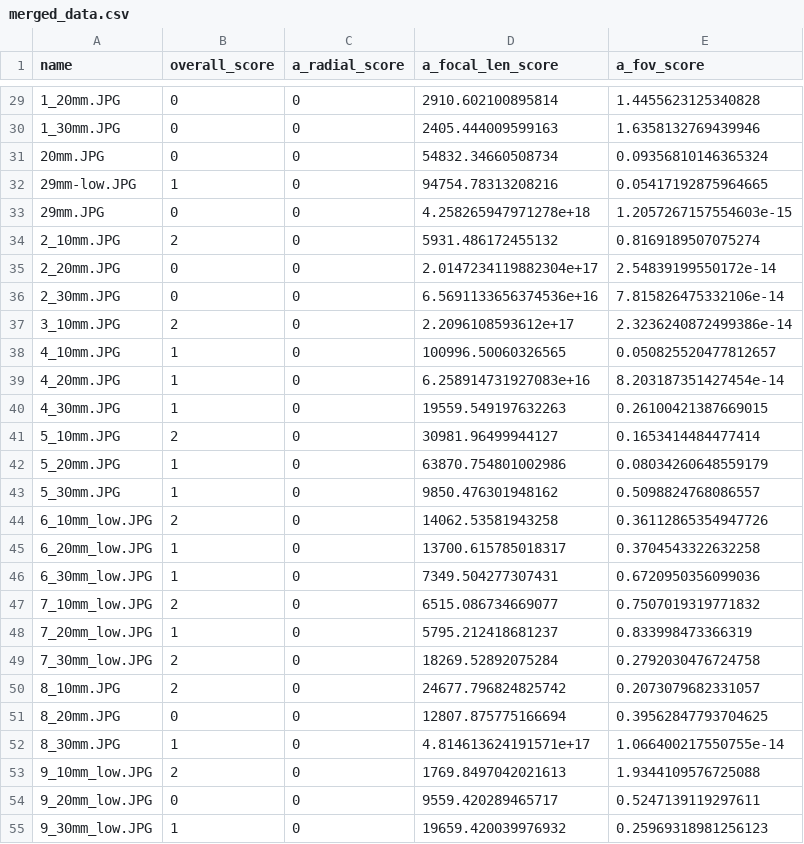
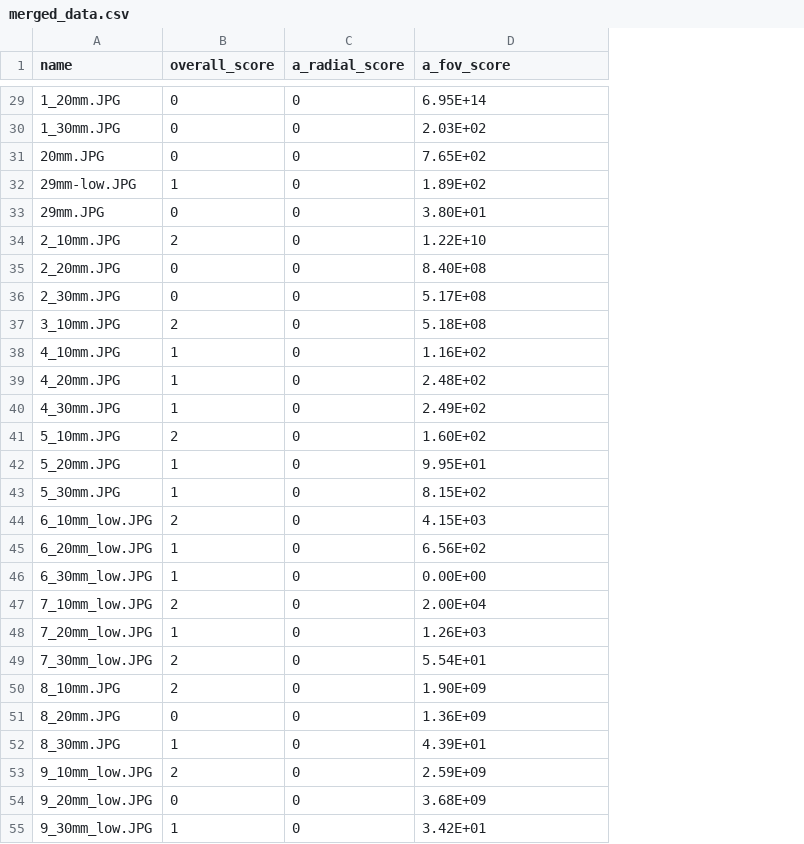
Before and after one commit to borist/cis400, a CSV file: scoring/data_sets_to_run/merged_data.csv, drawn as a sheet; only a part is shown, gaps mark what is left out; removed rows and columns are numbered as before the commit, all else as after; the diff covers the shown part only; the diff names each change by its address in the sheet, - before the commit and + after, or states it on an @@ line.

```diff
--- a/scoring/data_sets_to_run/merged_data.csv
+++ b/scoring/data_sets_to_run/merged_data.csv
-column D (a_focal_len_score), rows 29-55: 2910.602100895814 | 2405.444009599163 | 54832.34660508734 | 94754.78313208216 | 4.258265947971278e+18 | 5931.486172455132 | 2.0147234119882304e+17 | 6.5691133656374536e+16 | 2.2096108593612e+17 | 100996.50060326565 | 6.258914731927083e+16 | 19559.549197632263 | 30981.96499944127 | 63870.754801002986 | 9850.476301948162 | 14062.53581943258 | 13700.615785018317 | 7349.504277307431 | 6515.086734669077 | 5795.212418681237 | 18269.52892075284 | 24677.796824825742 | 12807.875775166694 | 4.814613624191571e+17 | 1769.8497042021613 | 9559.420289465717 | 19659.420039976932
-D29 (a_fov_score): 1.4455623125340828
+D29 (a_fov_score): 6.95E+14
-D30 (a_fov_score): 1.6358132769439946
+D30 (a_fov_score): 2.03E+02
-D31 (a_fov_score): 0.09356810146365324
+D31 (a_fov_score): 7.65E+02
-D32 (a_fov_score): 0.05417192875964665
+D32 (a_fov_score): 1.89E+02
-D33 (a_fov_score): 1.2057267157554603e-15
+D33 (a_fov_score): 3.80E+01
-D34 (a_fov_score): 0.8169189507075274
+D34 (a_fov_score): 1.22E+10
-D35 (a_fov_score): 2.54839199550172e-14
+D35 (a_fov_score): 8.40E+08
-D36 (a_fov_score): 7.815826475332106e-14
+D36 (a_fov_score): 5.17E+08
-D37 (a_fov_score): 2.3236240872499386e-14
+D37 (a_fov_score): 5.18E+08
-D38 (a_fov_score): 0.050825520477812657
+D38 (a_fov_score): 1.16E+02
-D39 (a_fov_score): 8.203187351427454e-14
+D39 (a_fov_score): 2.48E+02
-D40 (a_fov_score): 0.26100421387669015
+D40 (a_fov_score): 2.49E+02
-D41 (a_fov_score): 0.1653414484477414
+D41 (a_fov_score): 1.60E+02
-D42 (a_fov_score): 0.08034260648559179
+D42 (a_fov_score): 9.95E+01
-D43 (a_fov_score): 0.5098824768086557
+D43 (a_fov_score): 8.15E+02
-D44 (a_fov_score): 0.36112865354947726
+D44 (a_fov_score): 4.15E+03
-D45 (a_fov_score): 0.3704543322632258
+D45 (a_fov_score): 6.56E+02
-D46 (a_fov_score): 0.6720950356099036
+D46 (a_fov_score): 0.00E+00
-D47 (a_fov_score): 0.7507019319771832
+D47 (a_fov_score): 2.00E+04
-D48 (a_fov_score): 0.833998473366319
+D48 (a_fov_score): 1.26E+03
-D49 (a_fov_score): 0.2792030476724758
+D49 (a_fov_score): 5.54E+01
-D50 (a_fov_score): 0.2073079682331057
+D50 (a_fov_score): 1.90E+09
-D51 (a_fov_score): 0.39562847793704625
+D51 (a_fov_score): 1.36E+09
-D52 (a_fov_score): 1.066400217550755e-14
+D52 (a_fov_score): 4.39E+01
-D53 (a_fov_score): 1.9344109576725088
+D53 (a_fov_score): 2.59E+09
-D54 (a_fov_score): 0.5247139119297611
+D54 (a_fov_score): 3.68E+09
-D55 (a_fov_score): 0.25969318981256123
+D55 (a_fov_score): 3.42E+01
```
Also changed, not shown: 18 added rows and 31 edited cells elsewhere in this file, 2 other files.
